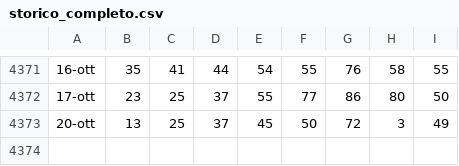
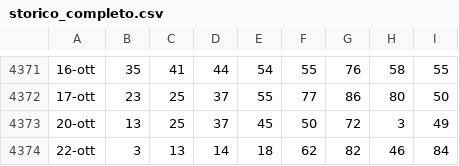
Before and after one commit to armentanom-eng/StatisticalData, a CSV file: storico_completo.csv, drawn as a sheet; only a part is shown, gaps mark what is left out.

```diff
--- a/storico_completo.csv
+++ b/storico_completo.csv
@@ -4373 +4373,2 @@
 20-ott;13;25;37;45;50;72;3;49
+22-ott;3;13;14;18;62;82;46;84
```
